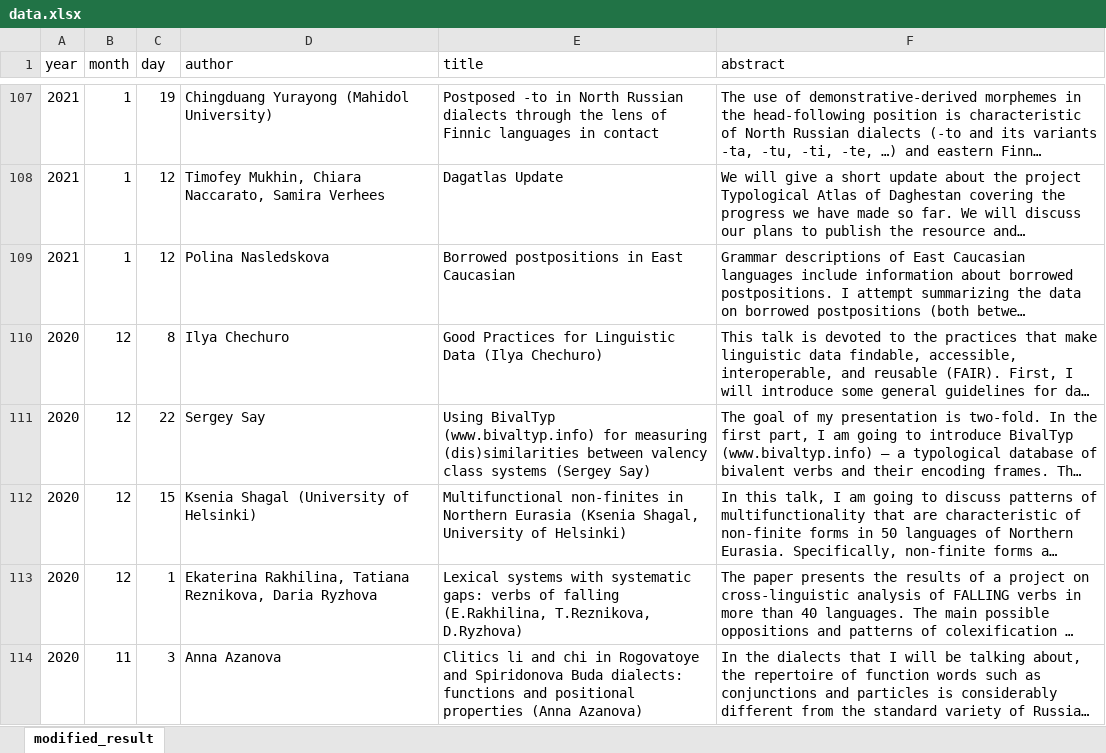
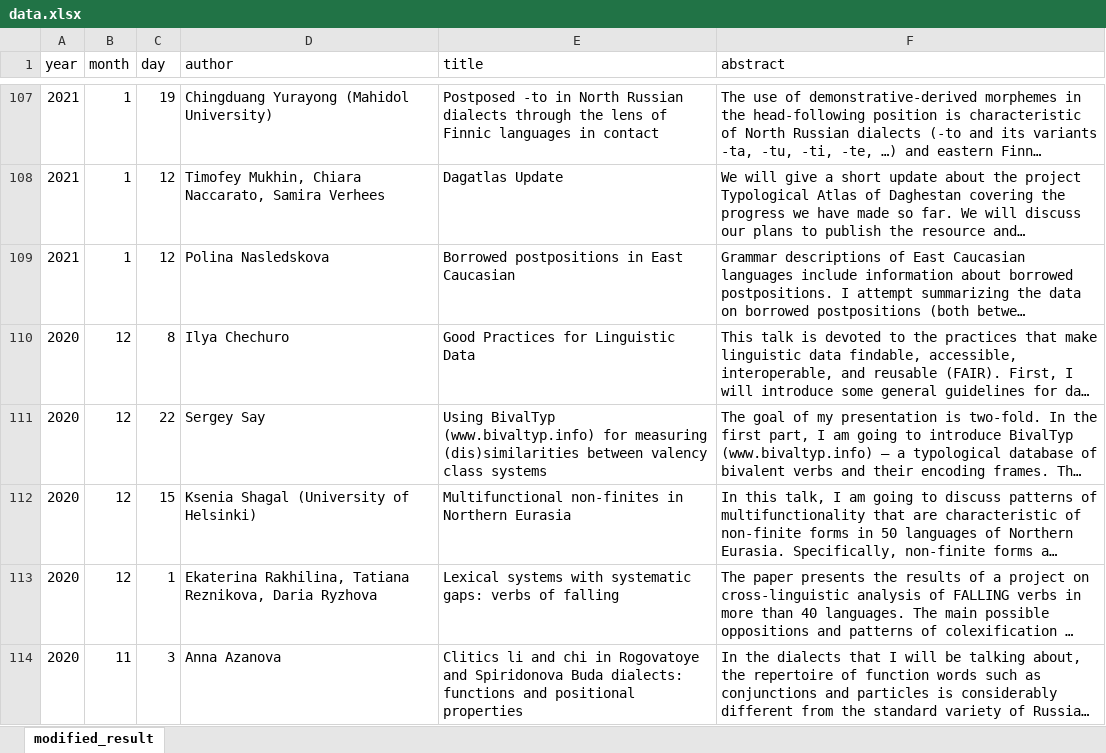
Before and after one commit to LingConLab/seminars_page, an Excel workbook: data.xlsx, sheet modified_result, drawn as a sheet; only a part is shown, gaps mark what is left out; long unchanged cells end in …; values as stored, in another font and other column widths than the file's, no borders; the diff covers the shown part only; the diff names each change by its address in the sheet, - before the commit and + after, or states it on an @@ line.

```diff
--- a/data.xlsx (sheet modified_result)
+++ b/data.xlsx (sheet modified_result)
-E110 (title): Good Practices for Linguistic Data (Ilya Chechuro)
+E110 (title): Good Practices for Linguistic Data
-E111 (title): …class systems (Sergey Say)
+E111 (title): …class systems
-E112 (title): …Northern Eurasia (Ksenia Shagal, University of Helsinki)
+E112 (title): …Northern Eurasia
-E113 (title): …of falling (E.Rakhilina, T.Reznikova, D.Ryzhova)
+E113 (title): …of falling
-E114 (title): …positional properties (Anna Azanova)
+E114 (title): …positional properties
```
Also changed, not shown: 70 edited cells elsewhere in this sheet, 2 other files.
